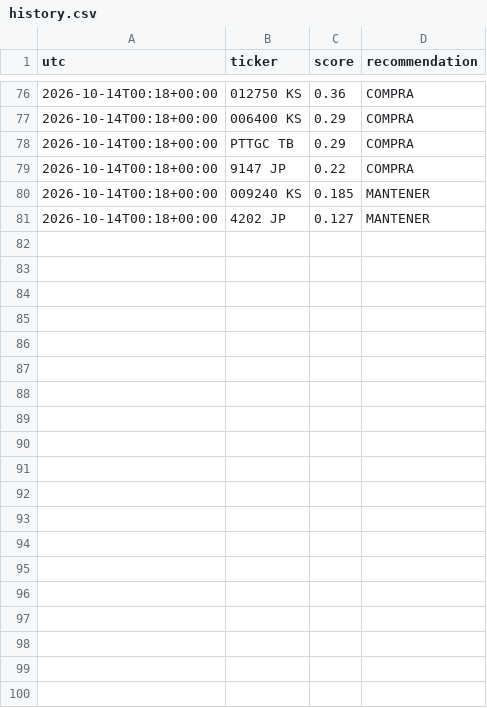
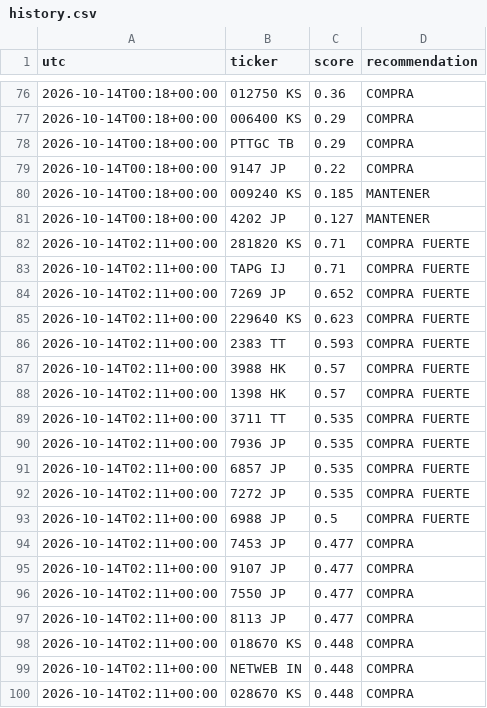
Before and after one commit to zensmid/simuklador, a CSV file: reports/history.csv, drawn as a sheet; only a part is shown, gaps mark what is left out; the diff covers the shown part only; the diff names each change by its address in the sheet, - before the commit and + after, or states it on an @@ line.

```diff
--- a/reports/history.csv
+++ b/reports/history.csv
+row 82: 2026-10-14T02:11+00:00 | 281820 KS | 0.71 | COMPRA FUERTE
+row 83: 2026-10-14T02:11+00:00 | TAPG IJ | 0.71 | COMPRA FUERTE
+row 84: 2026-10-14T02:11+00:00 | 7269 JP | 0.652 | COMPRA FUERTE
+row 85: 2026-10-14T02:11+00:00 | 229640 KS | 0.623 | COMPRA FUERTE
+row 86: 2026-10-14T02:11+00:00 | 2383 TT | 0.593 | COMPRA FUERTE
+row 87: 2026-10-14T02:11+00:00 | 3988 HK | 0.57 | COMPRA FUERTE
+row 88: 2026-10-14T02:11+00:00 | 1398 HK | 0.57 | COMPRA FUERTE
+row 89: 2026-10-14T02:11+00:00 | 3711 TT | 0.535 | COMPRA FUERTE
+row 90: 2026-10-14T02:11+00:00 | 7936 JP | 0.535 | COMPRA FUERTE
+row 91: 2026-10-14T02:11+00:00 | 6857 JP | 0.535 | COMPRA FUERTE
+row 92: 2026-10-14T02:11+00:00 | 7272 JP | 0.535 | COMPRA FUERTE
+row 93: 2026-10-14T02:11+00:00 | 6988 JP | 0.5 | COMPRA FUERTE
+row 94: 2026-10-14T02:11+00:00 | 7453 JP | 0.477 | COMPRA
+row 95: 2026-10-14T02:11+00:00 | 9107 JP | 0.477 | COMPRA
+row 96: 2026-10-14T02:11+00:00 | 7550 JP | 0.477 | COMPRA
+row 97: 2026-10-14T02:11+00:00 | 8113 JP | 0.477 | COMPRA
+row 98: 2026-10-14T02:11+00:00 | 018670 KS | 0.448 | COMPRA
+row 99: 2026-10-14T02:11+00:00 | NETWEB IN | 0.448 | COMPRA
+row 100: 2026-10-14T02:11+00:00 | 028670 KS | 0.448 | COMPRA
```
Also changed, not shown: 21 added rows elsewhere in this file, 5 other files.
